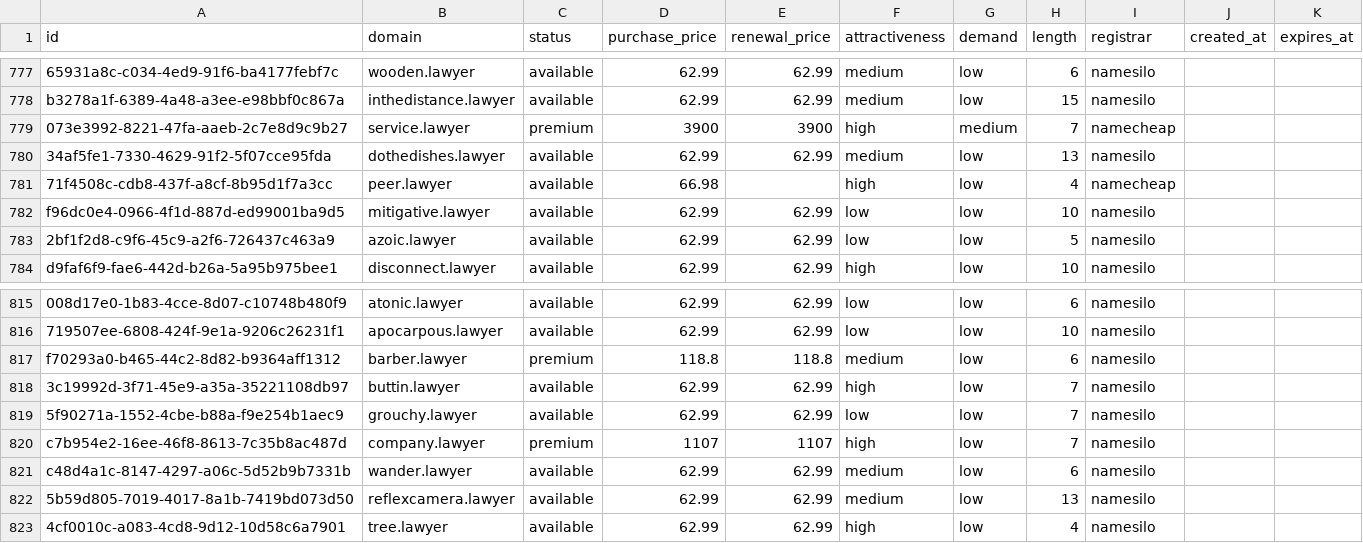
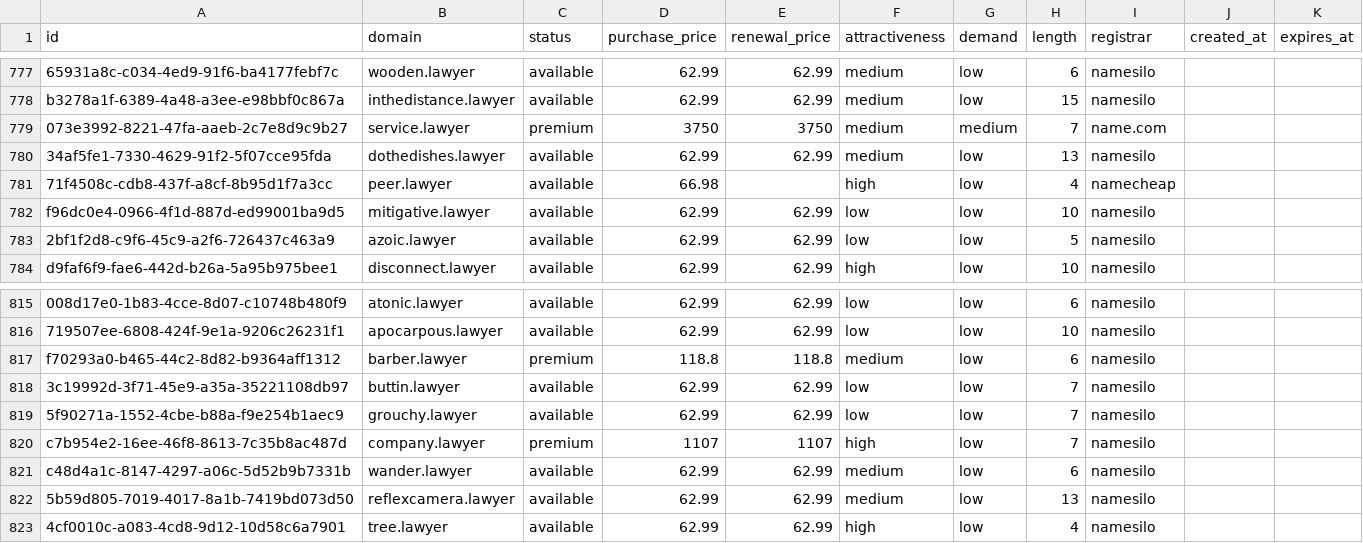
Before and after one commit to UniqueDomains/lawyer-oneword-domains, a CSV file: lawyer.csv, drawn as a sheet; only a part is shown, gaps mark what is left out; the diff names each change by its address in the sheet, - before the commit and + after, or states it on an @@ line.

Commit message:
Domains update

```diff
--- a/lawyer.csv
+++ b/lawyer.csv
-D779 (purchase_price): 3900
+D779 (purchase_price): 3750
-E779 (renewal_price): 3900
+E779 (renewal_price): 3750
-F779 (attractiveness): high
+F779 (attractiveness): medium
-I779 (registrar): namecheap
+I779 (registrar): name.com
-F818 (attractiveness): high
+F818 (attractiveness): low
```
Also changed, not shown: 4 other files.
